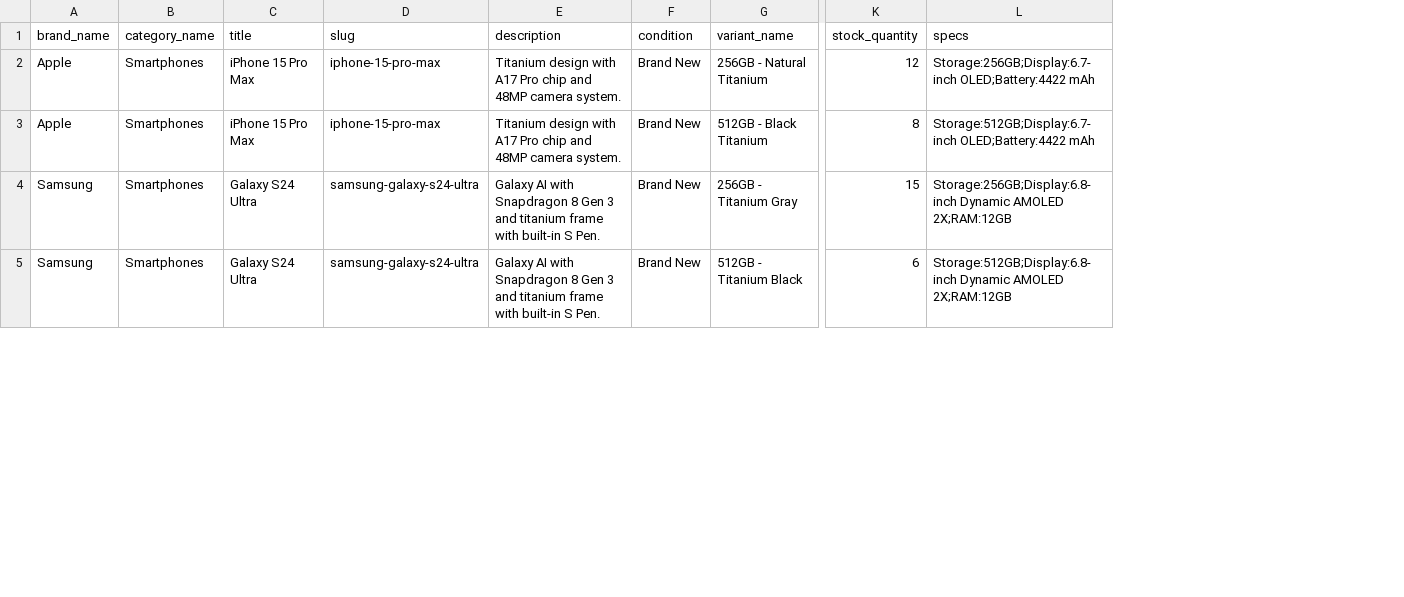
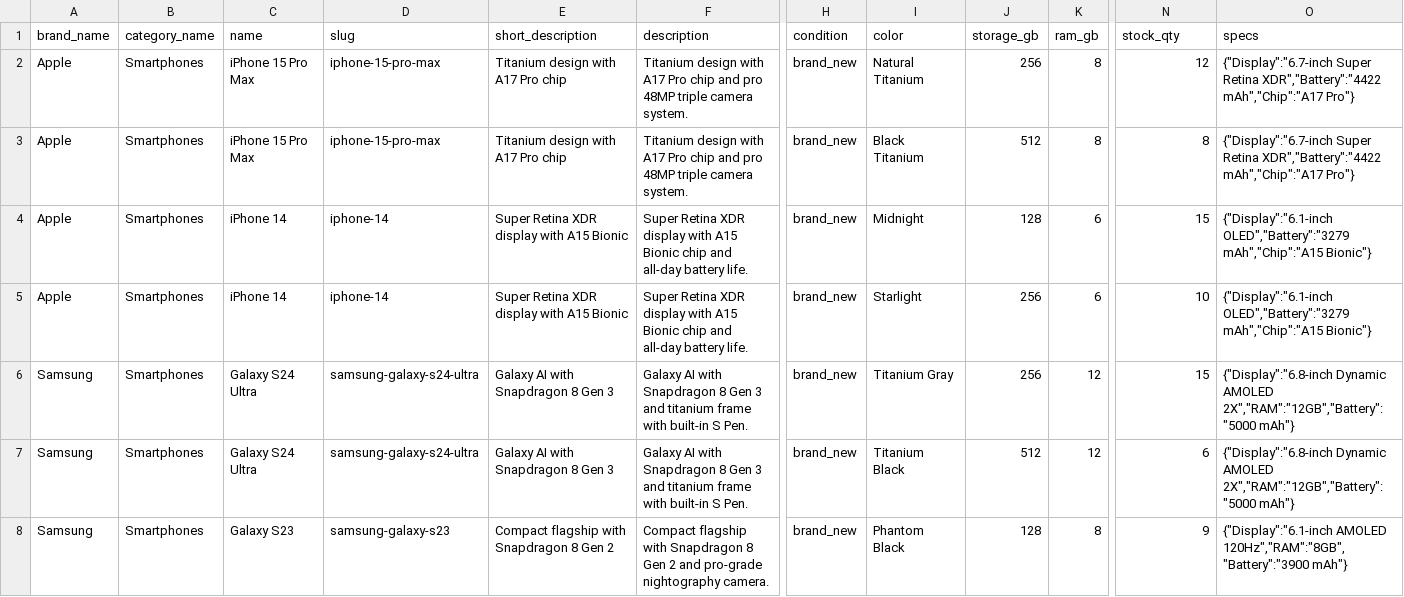
Before and after one commit to Zeuz09-bot/KT, a CSV file: scripts/sample-products.csv, drawn as a sheet; only a part is shown, gaps mark what is left out; removed rows and columns are numbered as before the commit, all else as after; rows hold the shown columns only; the diff covers the shown part only; the diff names each change by its address in the sheet, - before the commit and + after, or states it on an @@ line.

Commit message:
chore: expand catalogue seed CSV and improve variant upsert handling

```diff
--- a/scripts/sample-products.csv
+++ b/scripts/sample-products.csv
+column E (short_description), rows 2-3: Titanium design with A17 Pro chip | Titanium design with A17 Pro chip; rows 6-7: Galaxy AI with Snapdragon 8 Gen 3 | Galaxy AI with Snapdragon 8 Gen 3
-column F (condition), rows 2-5: all Brand New
-column G (variant_name), rows 2-5: 256GB - Natural Titanium | 512GB - Black Titanium | 256GB - Titanium Gray | 512GB - Titanium Black
+column H (condition), rows 2-3: brand_new | brand_new; rows 6-7: brand_new | brand_new
+column I (color), rows 2-3: Natural Titanium | Black Titanium; rows 6-7: Titanium Gray | Titanium Black
+column J (storage_gb), rows 2-3: 256 | 512; rows 6-7: 256 | 512
+column K (ram_gb), rows 2-3: 8 | 8; rows 6-7: 12 | 12
-C1: title
+C1: name
-N1: stock_quantity
+N1: stock_qty
-F2:F3 (description): …chip and 48MP camera system.
+F2:F3 (description): …chip and pro 48MP triple camera system.
-O2 (specs): Storage:256GB;Display:6.7-inch OLED;Battery:4422 mAh
+O2 (specs): {"Display":"6.7-inch Super Retina XDR","Battery":"4422 mAh","Chip":"A17 Pro"}
-O3 (specs): Storage:512GB;Display:6.7-inch OLED;Battery:4422 mAh
+O3 (specs): {"Display":"6.7-inch Super Retina XDR","Battery":"4422 mAh","Chip":"A17 Pro"}
+row 4: Apple | Smartphones | iPhone 14 | iphone-14 | Super Retina XDR display with A15 Bionic | Super Retina XDR display with A15 Bionic chip and all-day battery life. | brand_new | Midnight | 128 | 6 | 15 | {"Display":"6.1-inch OLED","Battery":"3279 mAh","Chip":"A15 Bionic"}
+row 5: Apple | Smartphones | iPhone 14 | iphone-14 | Super Retina XDR display with A15 Bionic | Super Retina XDR display with A15 Bionic chip and all-day battery life. | brand_new | Starlight | 256 | 6 | 10 | {"Display":"6.1-inch OLED","Battery":"3279 mAh","Chip":"A15 Bionic"}
-O6 (specs): Storage:256GB;Display:6.8-inch Dynamic AMOLED 2X;RAM:12GB
+O6 (specs): {"Display":"6.8-inch Dynamic AMOLED 2X","RAM":"12GB","Battery":"5000 mAh"}
-O7 (specs): Storage:512GB;Display:6.8-inch Dynamic AMOLED 2X;RAM:12GB
+O7 (specs): {"Display":"6.8-inch Dynamic AMOLED 2X","RAM":"12GB","Battery":"5000 mAh"}
+row 8: Samsung | Smartphones | Galaxy S23 | samsung-galaxy-s23 | Compact flagship with Snapdragon 8 Gen 2 | Compact flagship with Snapdragon 8 Gen 2 and pro-grade nightography camera. | brand_new | Phantom Black | 128 | 8 | 9 | {"Display":"6.1-inch AMOLED 120Hz","RAM":"8GB","Battery":"3900 mAh"}
```
Also changed, not shown: 5 added rows and 1 edited cell elsewhere in this file, 1 other file.
